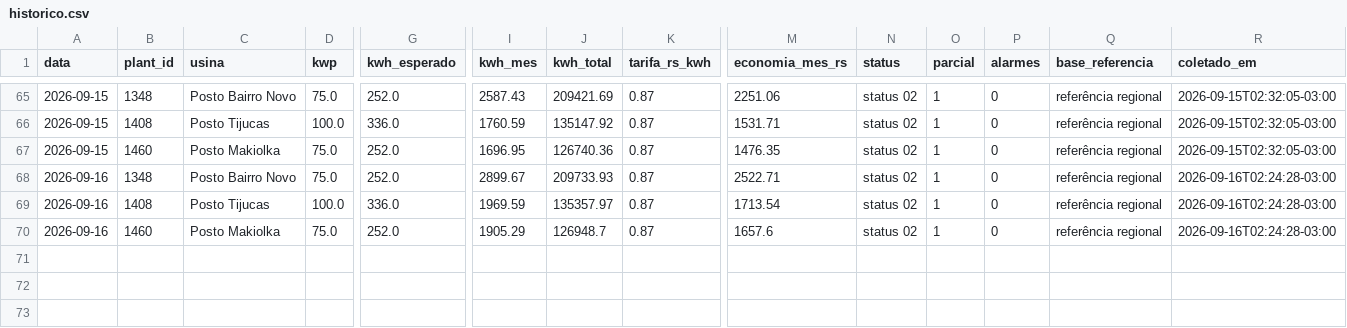
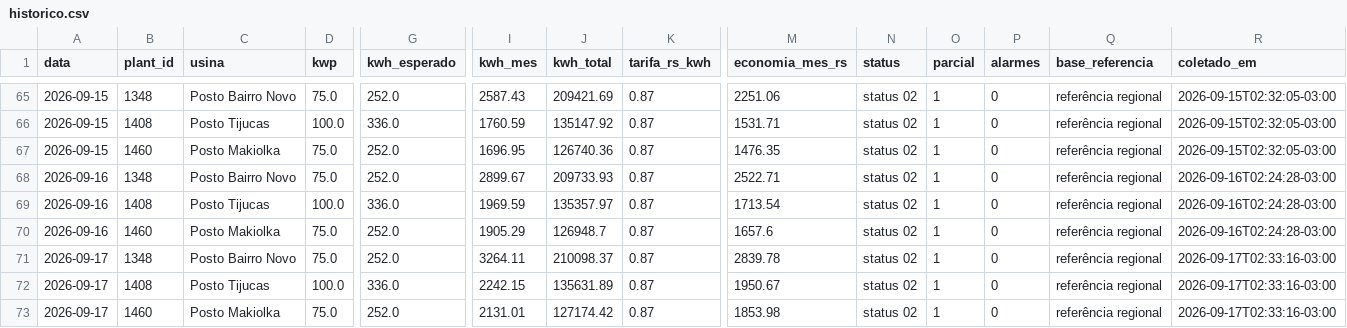
Before and after one commit to gabriiwa/Placas-Solares-Relatrios, a CSV file: dados/historico.csv, drawn as a sheet; only a part is shown, gaps mark what is left out; rows hold the shown columns only; the diff names each change by its address in the sheet, - before the commit and + after, or states it on an @@ line.

```diff
--- a/dados/historico.csv
+++ b/dados/historico.csv
+row 71: 2026-09-17 | 1348 | Posto Bairro Novo | 75.0 | 252.0 | 3264.11 | 210098.37 | 0.87 | 2839.78 | status 02 | 1 | 0 | referência regional | 2026-09-17T02:33:16-03:00
+row 72: 2026-09-17 | 1408 | Posto Tijucas | 100.0 | 336.0 | 2242.15 | 135631.89 | 0.87 | 1950.67 | status 02 | 1 | 0 | referência regional | 2026-09-17T02:33:16-03:00
+row 73: 2026-09-17 | 1460 | Posto Makiolka | 75.0 | 252.0 | 2131.01 | 127174.42 | 0.87 | 1853.98 | status 02 | 1 | 0 | referência regional | 2026-09-17T02:33:16-03:00
```
Also changed, not shown: dados/historico_usinas.csv.
